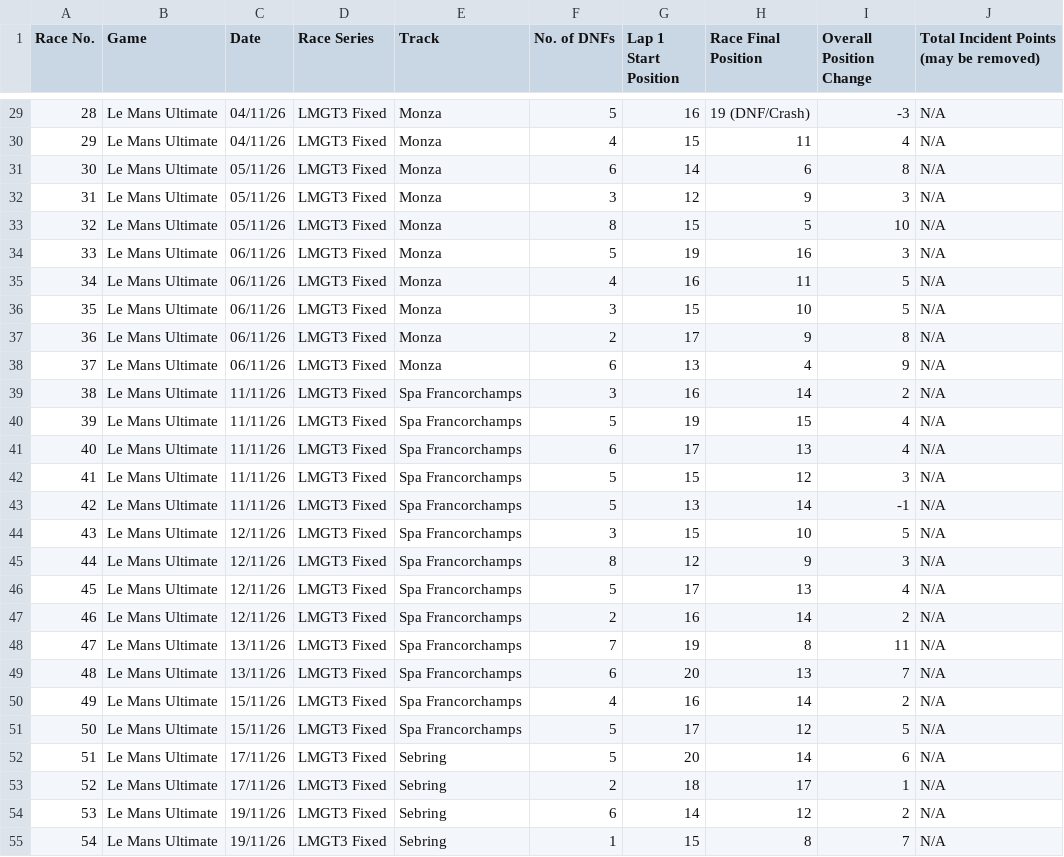
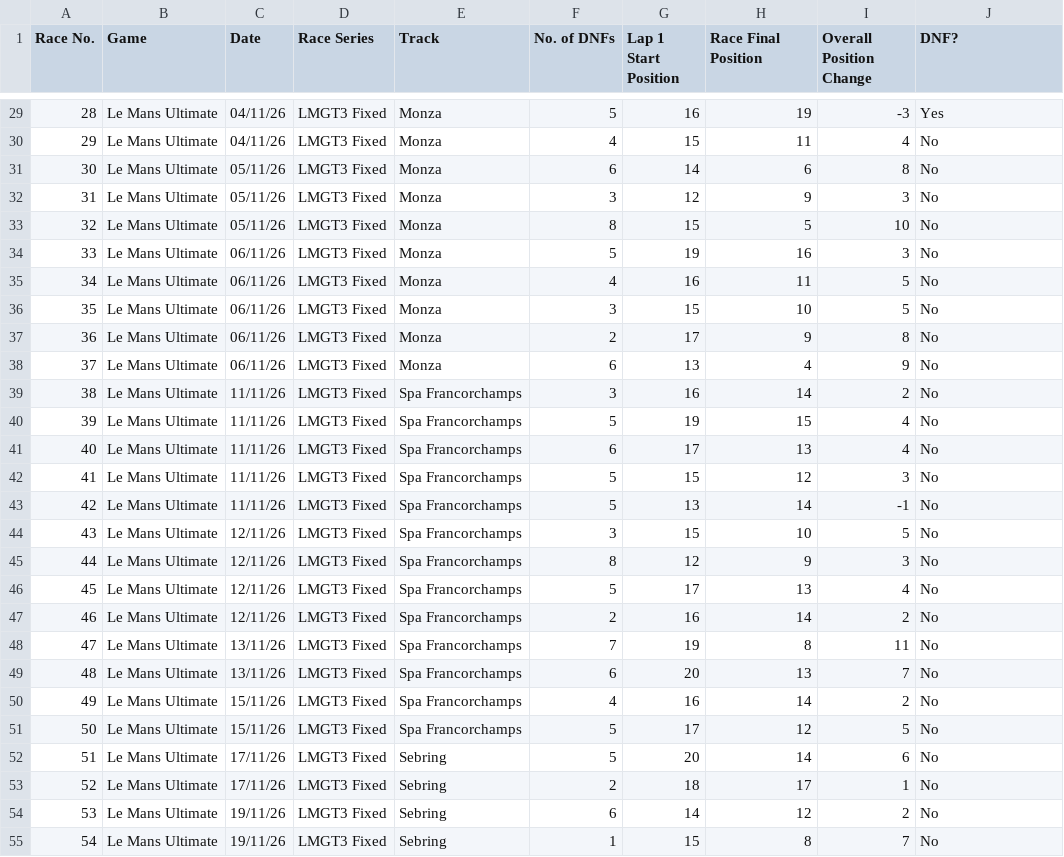
Before and after one commit to eimach/Dear-Data-100, a CSV file: sketch/dear_data_sketch/data/data.csv, drawn as a sheet; only a part is shown, gaps mark what is left out; the diff covers the shown part only.

```diff
--- a/sketch/dear_data_sketch/data/data.csv
+++ b/sketch/dear_data_sketch/data/data.csv
@@ -1 +1 @@
-Race No.,Game,Date,Race Series,Track,No. of DNFs,Lap 1 Start Position,Race Final Position,Overall Position Change,Total Incident Points (may be removed)
+Race No.,Game,Date,Race Series,Track,No. of DNFs,Lap 1 Start Position,Race Final Position,Overall Position Change,DNF?
@@ -29,27 +29,27 @@ Race No.,Game,Date,Race Series,Track,No. of DNFs,Lap 1 Start Position,Race Final
-28,Le Mans Ultimate,04/11/26,LMGT3 Fixed,Monza,5,16,19 (DNF/Crash),-3,N/A
-29,Le Mans Ultimate,04/11/26,LMGT3 Fixed,Monza,4,15,11,4,N/A
-30,Le Mans Ultimate,05/11/26,LMGT3 Fixed,Monza,6,14,6,8,N/A
-31,Le Mans Ultimate,05/11/26,LMGT3 Fixed,Monza,3,12,9,3,N/A
-32,Le Mans Ultimate,05/11/26,LMGT3 Fixed,Monza,8,15,5,10,N/A
-33,Le Mans Ultimate,06/11/26,LMGT3 Fixed,Monza,5,19,16,3,N/A
-34,Le Mans Ultimate,06/11/26,LMGT3 Fixed,Monza,4,16,11,5,N/A
-35,Le Mans Ultimate,06/11/26,LMGT3 Fixed,Monza,3,15,10,5,N/A
-36,Le Mans Ultimate,06/11/26,LMGT3 Fixed,Monza,2,17,9,8,N/A
-37,Le Mans Ultimate,06/11/26,LMGT3 Fixed,Monza,6,13,4,9,N/A
-38,Le Mans Ultimate,11/11/26,LMGT3 Fixed,Spa Francorchamps,3,16,14,2,N/A
-39,Le Mans Ultimate,11/11/26,LMGT3 Fixed,Spa Francorchamps,5,19,15,4,N/A
-40,Le Mans Ultimate,11/11/26,LMGT3 Fixed,Spa Francorchamps,6,17,13,4,N/A
-41,Le Mans Ultimate,11/11/26,LMGT3 Fixed,Spa Francorchamps,5,15,12,3,N/A
-42,Le Mans Ultimate,11/11/26,LMGT3 Fixed,Spa Francorchamps,5,13,14,-1,N/A
-43,Le Mans Ultimate,12/11/26,LMGT3 Fixed,Spa Francorchamps,3,15,10,5,N/A
-44,Le Mans Ultimate,12/11/26,LMGT3 Fixed,Spa Francorchamps,8,12,9,3,N/A
-45,Le Mans Ultimate,12/11/26,LMGT3 Fixed,Spa Francorchamps,5,17,13,4,N/A
-46,Le Mans Ultimate,12/11/26,LMGT3 Fixed,Spa Francorchamps,2,16,14,2,N/A
-47,Le Mans Ultimate,13/11/26,LMGT3 Fixed,Spa Francorchamps,7,19,8,11,N/A
-48,Le Mans Ultimate,13/11/26,LMGT3 Fixed,Spa Francorchamps,6,20,13,7,N/A
-49,Le Mans Ultimate,15/11/26,LMGT3 Fixed,Spa Francorchamps,4,16,14,2,N/A
-50,Le Mans Ultimate,15/11/26,LMGT3 Fixed,Spa Francorchamps,5,17,12,5,N/A
-51,Le Mans Ultimate,17/11/26,LMGT3 Fixed,Sebring,5,20,14,6,N/A
-52,Le Mans Ultimate,17/11/26,LMGT3 Fixed,Sebring,2,18,17,1,N/A
-53,Le Mans Ultimate,19/11/26,LMGT3 Fixed,Sebring,6,14,12,2,N/A
-54,Le Mans Ultimate,19/11/26,LMGT3 Fixed,Sebring,1,15,8,7,N/A
+28,Le Mans Ultimate,04/11/26,LMGT3 Fixed,Monza,5,16,19,-3,Yes
+29,Le Mans Ultimate,04/11/26,LMGT3 Fixed,Monza,4,15,11,4,No
+30,Le Mans Ultimate,05/11/26,LMGT3 Fixed,Monza,6,14,6,8,No
+31,Le Mans Ultimate,05/11/26,LMGT3 Fixed,Monza,3,12,9,3,No
+32,Le Mans Ultimate,05/11/26,LMGT3 Fixed,Monza,8,15,5,10,No
+33,Le Mans Ultimate,06/11/26,LMGT3 Fixed,Monza,5,19,16,3,No
+34,Le Mans Ultimate,06/11/26,LMGT3 Fixed,Monza,4,16,11,5,No
+35,Le Mans Ultimate,06/11/26,LMGT3 Fixed,Monza,3,15,10,5,No
+36,Le Mans Ultimate,06/11/26,LMGT3 Fixed,Monza,2,17,9,8,No
+37,Le Mans Ultimate,06/11/26,LMGT3 Fixed,Monza,6,13,4,9,No
+38,Le Mans Ultimate,11/11/26,LMGT3 Fixed,Spa Francorchamps,3,16,14,2,No
+39,Le Mans Ultimate,11/11/26,LMGT3 Fixed,Spa Francorchamps,5,19,15,4,No
+40,Le Mans Ultimate,11/11/26,LMGT3 Fixed,Spa Francorchamps,6,17,13,4,No
+41,Le Mans Ultimate,11/11/26,LMGT3 Fixed,Spa Francorchamps,5,15,12,3,No
+42,Le Mans Ultimate,11/11/26,LMGT3 Fixed,Spa Francorchamps,5,13,14,-1,No
+43,Le Mans Ultimate,12/11/26,LMGT3 Fixed,Spa Francorchamps,3,15,10,5,No
+44,Le Mans Ultimate,12/11/26,LMGT3 Fixed,Spa Francorchamps,8,12,9,3,No
+45,Le Mans Ultimate,12/11/26,LMGT3 Fixed,Spa Francorchamps,5,17,13,4,No
+46,Le Mans Ultimate,12/11/26,LMGT3 Fixed,Spa Francorchamps,2,16,14,2,No
+47,Le Mans Ultimate,13/11/26,LMGT3 Fixed,Spa Francorchamps,7,19,8,11,No
+48,Le Mans Ultimate,13/11/26,LMGT3 Fixed,Spa Francorchamps,6,20,13,7,No
+49,Le Mans Ultimate,15/11/26,LMGT3 Fixed,Spa Francorchamps,4,16,14,2,No
+50,Le Mans Ultimate,15/11/26,LMGT3 Fixed,Spa Francorchamps,5,17,12,5,No
+51,Le Mans Ultimate,17/11/26,LMGT3 Fixed,Sebring,5,20,14,6,No
+52,Le Mans Ultimate,17/11/26,LMGT3 Fixed,Sebring,2,18,17,1,No
+53,Le Mans Ultimate,19/11/26,LMGT3 Fixed,Sebring,6,14,12,2,No
+54,Le Mans Ultimate,19/11/26,LMGT3 Fixed,Sebring,1,15,8,7,No
```
Also changed, not shown: 122 edited cells elsewhere in this file, 8 other files.
